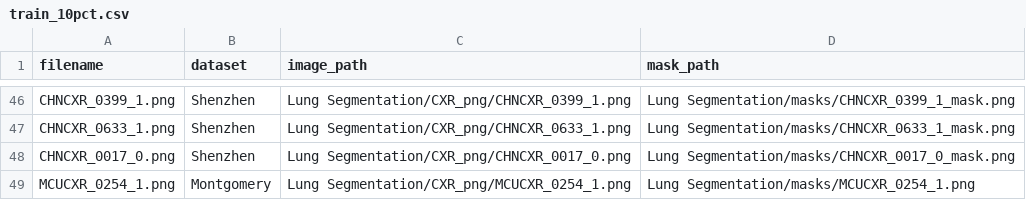
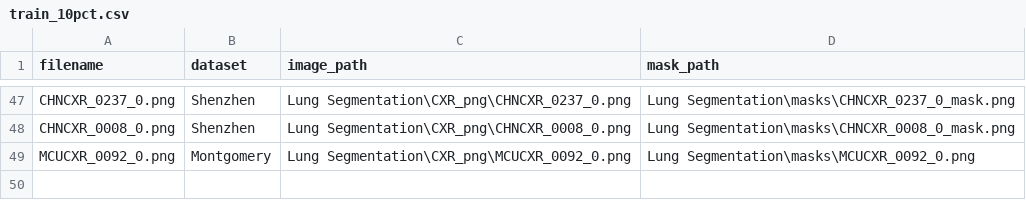
Before and after one commit to hoangvit05/DL2026-Group17-Project31, a CSV file: splits/train_10pct.csv, drawn as a sheet; only a part is shown, gaps mark what is left out; removed rows and columns are numbered as before the commit, all else as after; the diff covers the shown part only; the diff names each change by its address in the sheet, - before the commit and + after, or states it on an @@ line.

```diff
--- a/splits/train_10pct.csv
+++ b/splits/train_10pct.csv
-A47 (filename): CHNCXR_0399_1.png
+A47 (filename): CHNCXR_0237_0.png
-C47 (image_path): Lung Segmentation/CXR_png/CHNCXR_0399_1.png
+C47 (image_path): Lung Segmentation\CXR_png\CHNCXR_0237_0.png
-D47 (mask_path): Lung Segmentation/masks/CHNCXR_0399_1_mask.png
+D47 (mask_path): Lung Segmentation\masks\CHNCXR_0237_0_mask.png
-row 47: CHNCXR_0633_1.png | Shenzhen | Lung Segmentation/CXR_png/CHNCXR_0633_1.png | Lung Segmentation/masks/CHNCXR_0633_1_mask.png
-A48 (filename): CHNCXR_0017_0.png
+A48 (filename): CHNCXR_0008_0.png
-C48 (image_path): Lung Segmentation/CXR_png/CHNCXR_0017_0.png
+C48 (image_path): Lung Segmentation\CXR_png\CHNCXR_0008_0.png
-D48 (mask_path): Lung Segmentation/masks/CHNCXR_0017_0_mask.png
+D48 (mask_path): Lung Segmentation\masks\CHNCXR_0008_0_mask.png
-A49 (filename): MCUCXR_0254_1.png
+A49 (filename): MCUCXR_0092_0.png
-C49 (image_path): Lung Segmentation/CXR_png/MCUCXR_0254_1.png
+C49 (image_path): Lung Segmentation\CXR_png\MCUCXR_0092_0.png
-D49 (mask_path): Lung Segmentation/masks/MCUCXR_0254_1.png
+D49 (mask_path): Lung Segmentation\masks\MCUCXR_0092_0.png
```
Also changed, not shown: 8 added rows, 7 removed rows and 108 edited cells elsewhere in this file, data_scaling_benchmark_results.csv, splits/test_fixed_20pct.csv, 14 other files.
